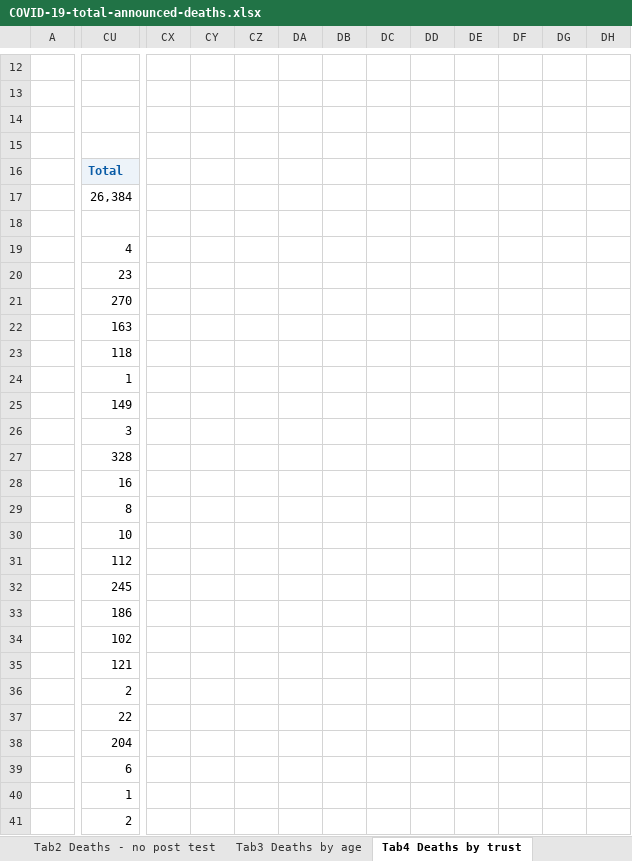
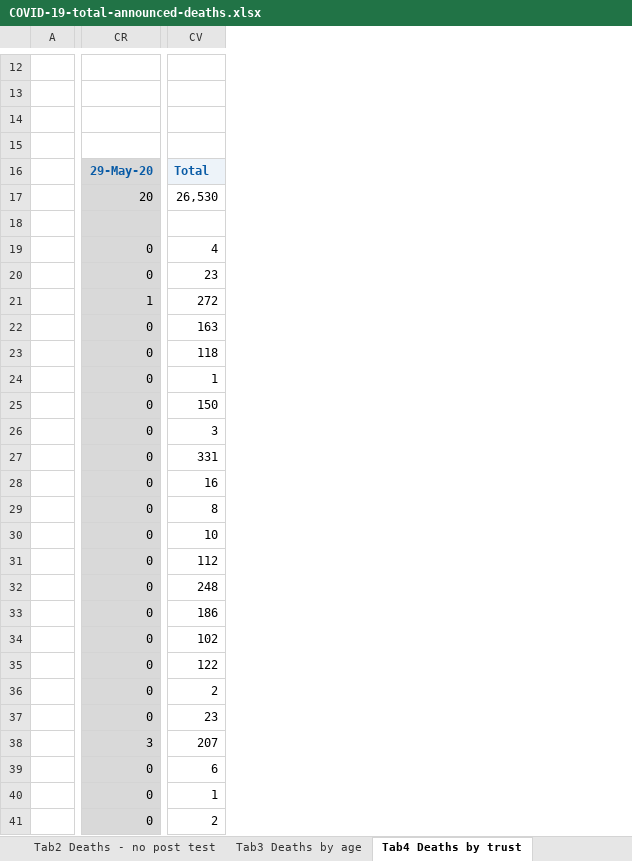
Before and after one commit to sdesilva26/Covid-19-App, an Excel workbook: Covid_19_Plots/data/COVID-19-total-announced-deaths.xlsx, sheet Tab4 Deaths by trust, drawn as a sheet; only a part is shown, gaps mark what is left out; values as stored, in another font and other column widths than the file's, no borders; conditional formats not drawn; removed rows and columns are numbered as before the commit, all else as after; rows hold the shown columns only; the diff covers the shown part only; the diff names each change by its address in the sheet, - before the commit and + after, or states it on an @@ line.

```diff
--- a/Covid_19_Plots/data/COVID-19-total-announced-deaths.xlsx (sheet Tab4 Deaths by trust)
+++ b/Covid_19_Plots/data/COVID-19-total-announced-deaths.xlsx (sheet Tab4 Deaths by trust)
+column CR, rows 16-41: 29-May-20 | 20 |  | 0 | 0 | 1 | 0 | 0 | 0 | 0 | 0 | 0 | 0 | 0 | 0 | 0 | 0 | 0 | 0 | 0 | 0 | 0 | 3 | 0 | 0 | 0
-column CX, empty
-column CY, empty
-column CZ, empty
-column DA, empty
-column DB, empty
-column DC, empty
-column DD, empty
-column DE, empty
-column DF, empty
-column DG, empty
-column DH, empty
-row 15: (empty)
+row 15: (empty)
-CV17: 26,384
+CV17: 26,530
-CV21: 270
+CV21: 272
-CV25: 149
+CV25: 150
-CV27: 328
+CV27: 331
-CV32: 245
+CV32: 248
-CV35: 121
+CV35: 122
-CV37: 22
+CV37: 23
-CV38: 204
+CV38: 207
```
Also changed, not shown: 4 removed columns, 203 edited cells and cell formats elsewhere in this sheet, sheet Tab1 Deaths by region, sheet Tab3 Deaths by age, sheet Tab2 Deaths - no post test, sheet Contents, sheet Fig1 All deaths, charts or pictures, 1 other file.
